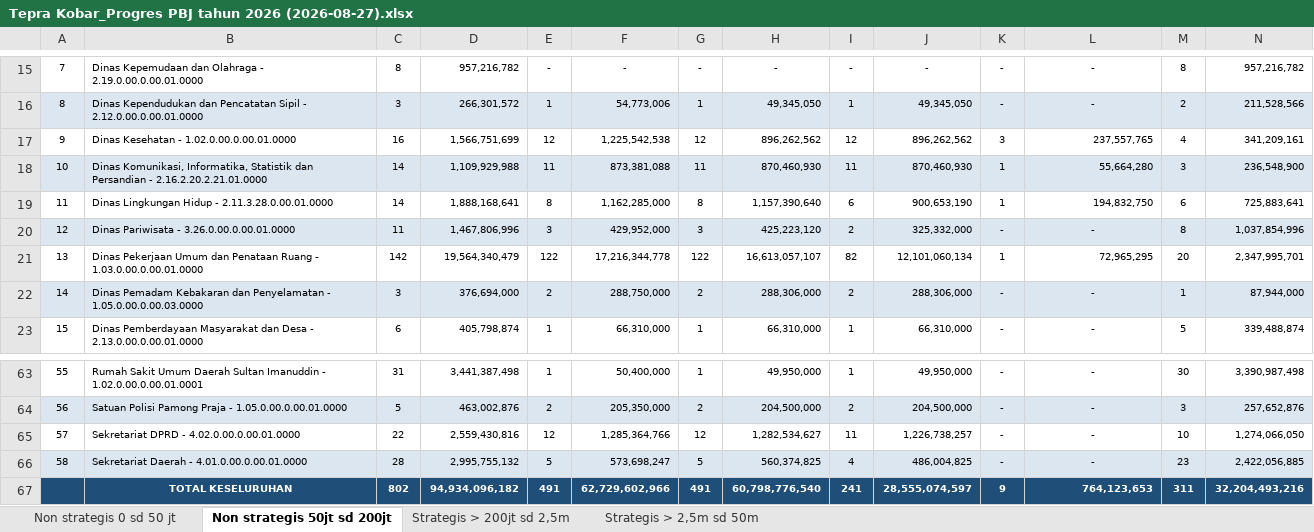
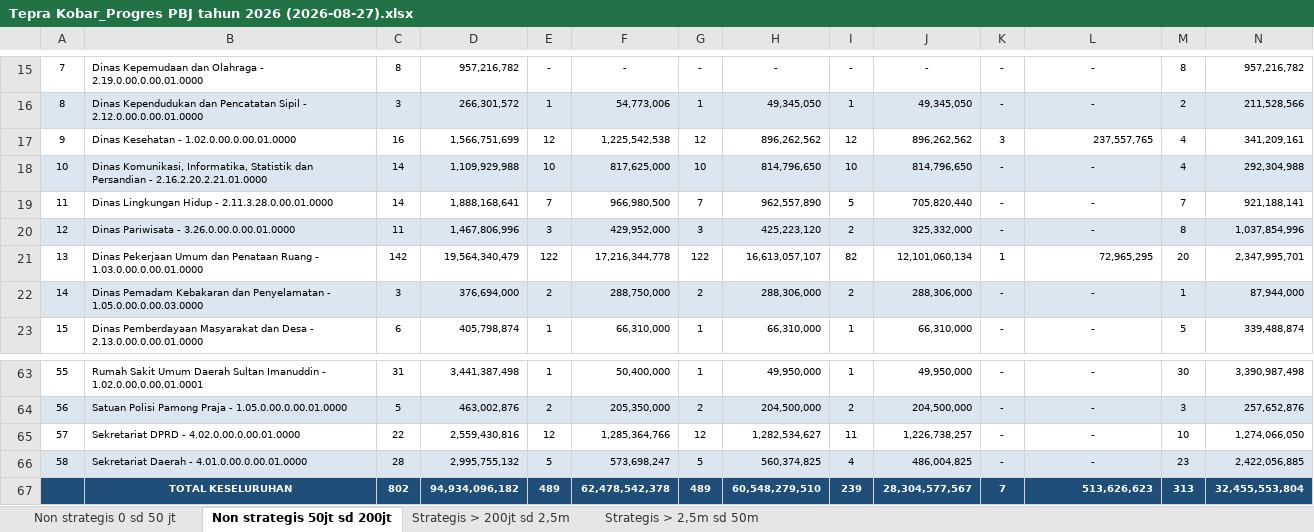
Before and after one commit to rizkipem-21/dashboard.pbjkobar, an Excel workbook: output/tepra/2026/Tepra Kobar_Progres PBJ tahun 2026 (2026-08-27).xlsx, sheet Non strategis 50jt sd 200jt, drawn as a sheet; only a part is shown, gaps mark what is left out; values as stored, in another font and other column widths than the file's, no borders; removed rows and columns are numbered as before the commit, all else as after; the diff names each change by its address in the sheet, - before the commit and + after, or states it on an @@ line.

```diff
--- a/output/tepra/2026/Tepra Kobar_Progres PBJ tahun 2026 (2026-08-27).xlsx (sheet Non strategis 50jt sd 200jt)
+++ b/output/tepra/2026/Tepra Kobar_Progres PBJ tahun 2026 (2026-08-27).xlsx (sheet Non strategis 50jt sd 200jt)
-E18: 11
+E18: 10
-F18: 873,381,088
+F18: 817,625,000
-G18: 11
+G18: 10
-H18: 870,460,930
+H18: 814,796,650
-I18: 11
+I18: 10
-J18: 870,460,930
+J18: 814,796,650
-K18:K19: 1
+K18:K19: -
-L18: 55,664,280
+L18: -
-L18:L19 alignment: right
+L18:L19 alignment: center
-M18: 3
+M18: 4
-N18: 236,548,900
+N18: 292,304,988
-E19: 8
+E19: 7
-F19: 1,162,285,000
+F19: 966,980,500
-G19: 8
+G19: 7
-H19: 1,157,390,640
+H19: 962,557,890
-I19: 6
+I19: 5
-J19: 900,653,190
+J19: 705,820,440
-L19: 194,832,750
+L19: -
-M19: 6
+M19: 7
-N19: 725,883,641
+N19: 921,188,141
-row 67:  | TOTAL KESELURUHAN | 802 | 94,934,096,182 | 491 | 62,729,602,966 | 491 | 60,798,776,540 | 241 | 28,555,074,597 | 9 | 764,123,653 | 311 | 32,204,493,216
+row 67:  | TOTAL KESELURUHAN | 802 | 94,934,096,182 | 489 | 62,478,542,378 | 489 | 60,548,279,510 | 239 | 28,304,577,567 | 7 | 513,626,623 | 313 | 32,455,553,804
```
Also changed, not shown: sheet Non strategis 0 sd 50 jt, sheet Strategis > 200jt sd 2,5m, 14 other files.
